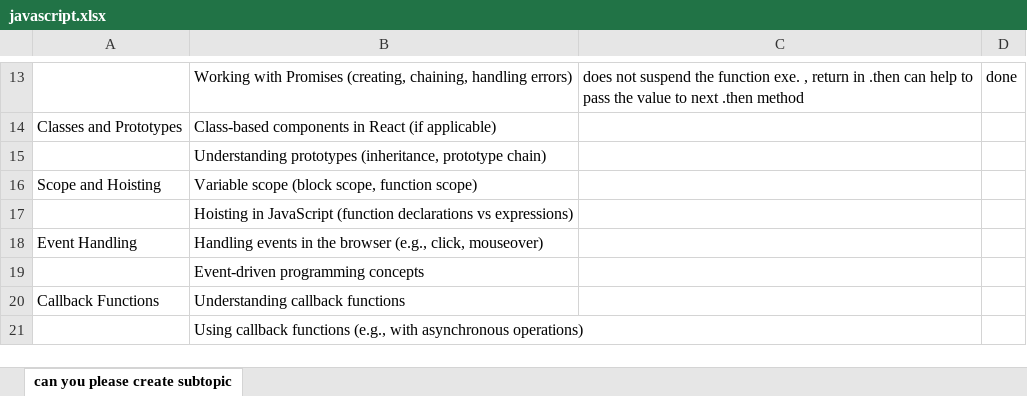
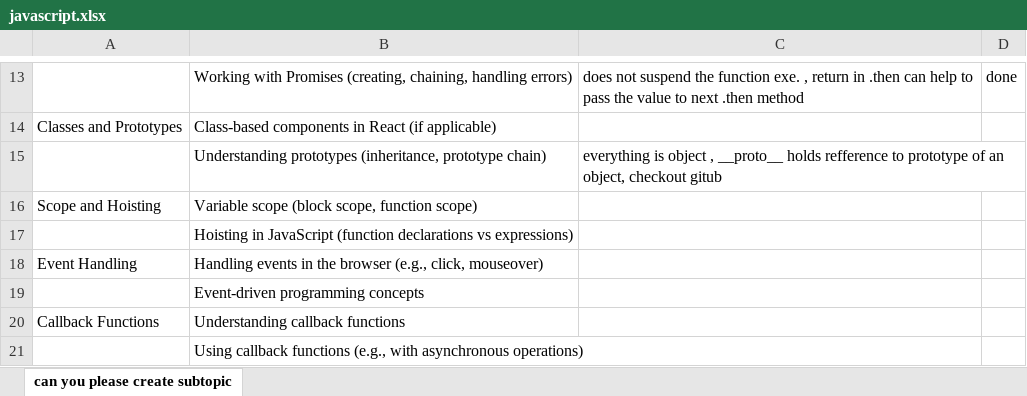
Before and after one commit to Bharatjagoar/revisiting_javascript, an Excel workbook: javascript.xlsx, sheet can you please create subtopic, drawn as a sheet; only a part is shown, gaps mark what is left out; values as stored, in another font and other column widths than the file's, no borders; the diff names each change by its address in the sheet, - before the commit and + after, or states it on an @@ line.

Commit message:
constructor and prototypes

```diff
--- a/javascript.xlsx (sheet can you please create subtopic)
+++ b/javascript.xlsx (sheet can you please create subtopic)
-C15: (empty)
+C15: everything is object , __proto__ holds refference to prototype of an object, checkout gitub
```
Also changed, not shown: 3 other files.
